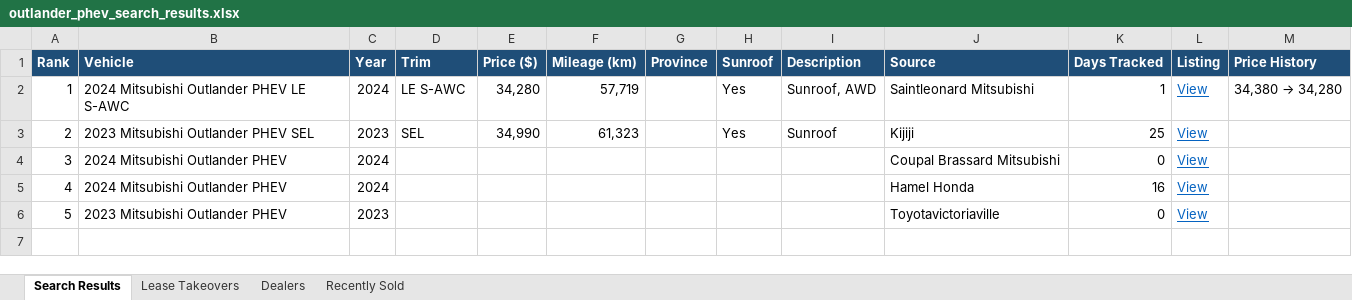
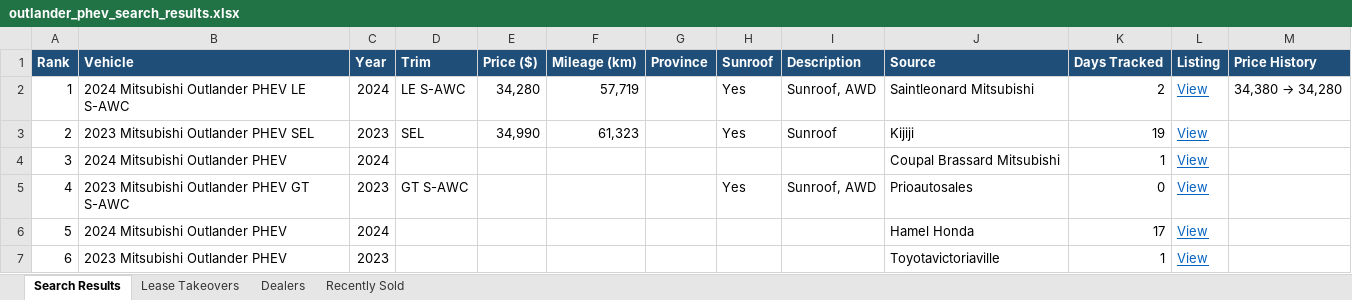
Before and after one commit to mdnaseershah/vehicle-search-automation, an Excel workbook: outlander_phev_search_results.xlsx, sheet Search Results, drawn as a sheet; values as stored, in another font and other column widths than the file's, no borders; addresses are those after the commit; the diff names each change by its address in the sheet, - before the commit and + after, or states it on an @@ line.

```diff
--- a/outlander_phev_search_results.xlsx (sheet Search Results)
+++ b/outlander_phev_search_results.xlsx (sheet Search Results)
-K2 (Days Tracked): 1
+K2 (Days Tracked): 2
-K3 (Days Tracked): 25
+K3 (Days Tracked): 19
-K4 (Days Tracked): 0
+K4 (Days Tracked): 1
+row 5: 4 | 2023 Mitsubishi Outlander PHEV GT S-AWC | 2023 | GT S-AWC |  |  |  | Yes | Sunroof, AWD | Prioautosales | 0 | View
@@ column A (Rank) renumbered from row 6 down @@
-K6 (Days Tracked): 16
+K6 (Days Tracked): 17
-K7 (Days Tracked): 0
+K7 (Days Tracked): 1
```
Also changed, not shown: sheet Recently Sold, 3 other files.
